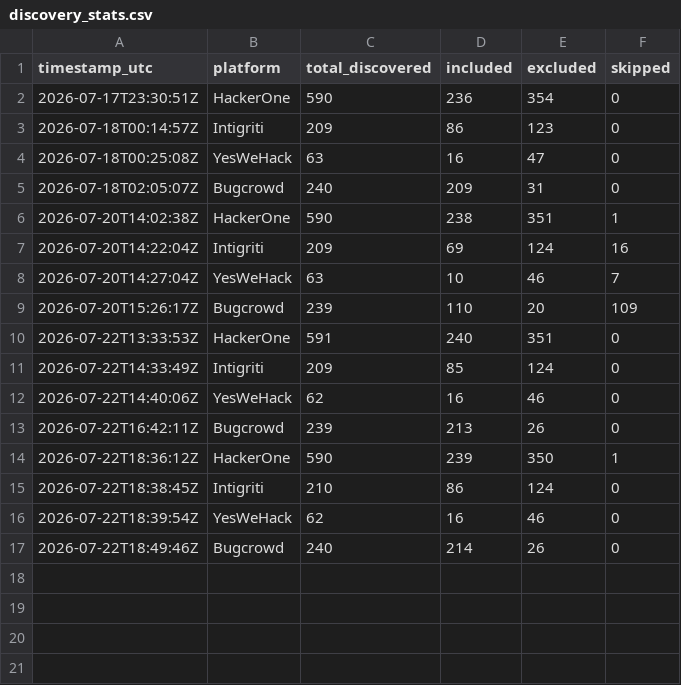
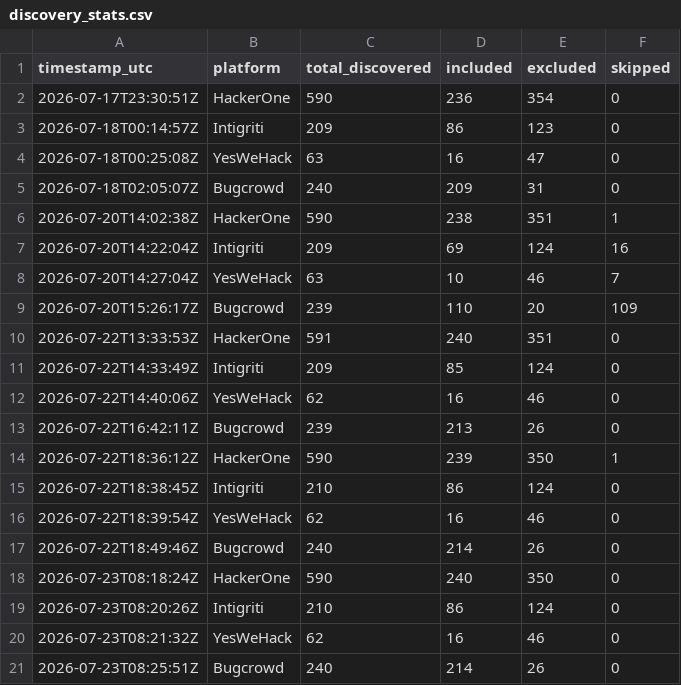
Before and after one commit to Fazila-Afreen-M-F/bug-bounty-hunter, a CSV file: discovery_stats.csv, drawn as a sheet; the diff names each change by its address in the sheet, - before the commit and + after, or states it on an @@ line.

```diff
--- a/discovery_stats.csv
+++ b/discovery_stats.csv
+row 18: 2026-07-23T08:18:24Z | HackerOne | 590 | 240 | 350 | 0
+row 19: 2026-07-23T08:20:26Z | Intigriti | 210 | 86 | 124 | 0
+row 20: 2026-07-23T08:21:32Z | YesWeHack | 62 | 16 | 46 | 0
+row 21: 2026-07-23T08:25:51Z | Bugcrowd | 240 | 214 | 26 | 0
```
Also changed, not shown: domain_program_map.csv, 5 other files.
